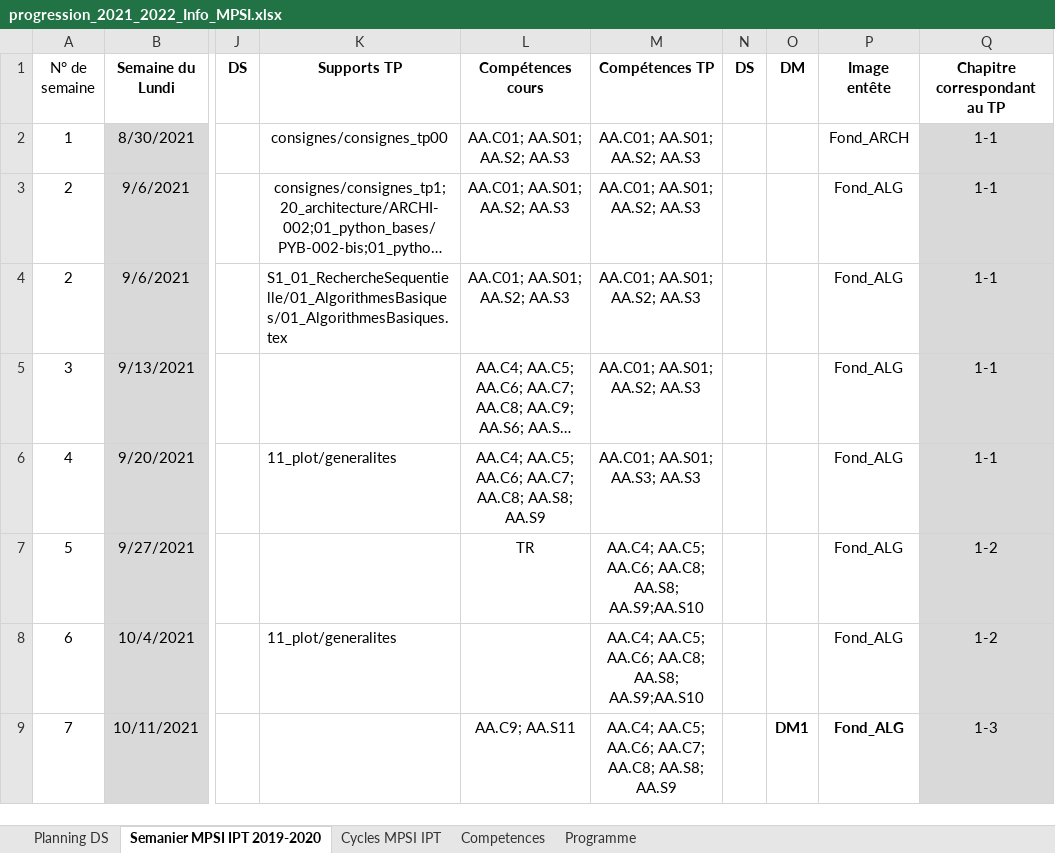
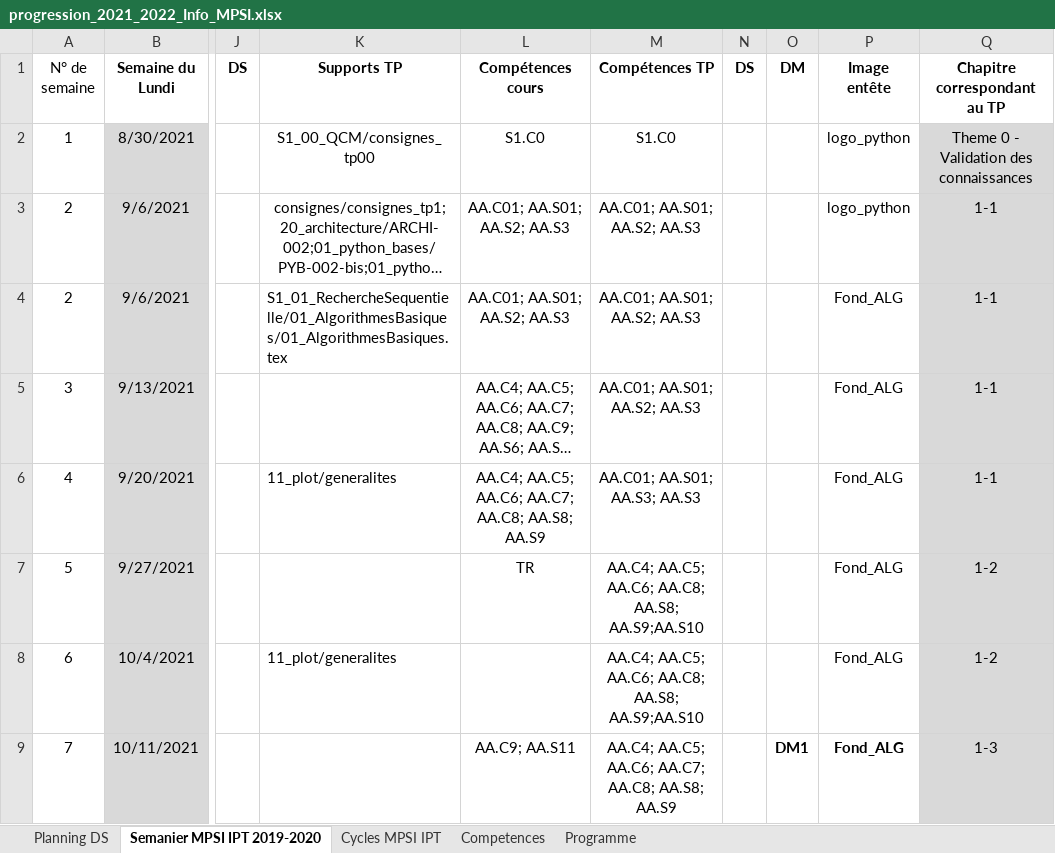
Before and after one commit to xpessoles/Informatique, an Excel workbook: progression_2021_2022_Info_MPSI.xlsx, sheet Semanier MPSI IPT 2019-2020, drawn as a sheet; only a part is shown, gaps mark what is left out; long unchanged cells end in …; values as stored, in another font and other column widths than the file's, no borders; the diff names each change by its address in the sheet, - before the commit and + after, or states it on an @@ line.

Commit message:
Update progression_2021_2022_Info_MPSI.xlsx

```diff
--- a/progression_2021_2022_Info_MPSI.xlsx (sheet Semanier MPSI IPT 2019-2020)
+++ b/progression_2021_2022_Info_MPSI.xlsx (sheet Semanier MPSI IPT 2019-2020)
-K2 (Supports TP): consignes/consignes_tp00
+K2 (Supports TP): S1_00_QCM/consignes_tp00
-L2 (Compétences cours): AA.C01; AA.S01; AA.S2; AA.S3
+L2 (Compétences cours): S1.C0
-M2 (Compétences TP): AA.C01; AA.S01; AA.S2; AA.S3
+M2 (Compétences TP): S1.C0
-P2 (Image entête): Fond_ARCH
+P2 (Image entête): logo_python
-Q2 (Chapitre correspondant au TP): 1-1
+Q2 (Chapitre correspondant au TP): Theme 0 - Validation des connaissances
-P3 (Image entête): Fond_ALG
+P3 (Image entête): logo_python
```
Also changed, not shown: sheet Competences.
